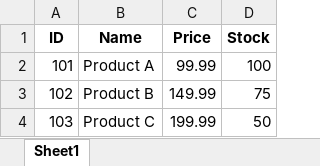
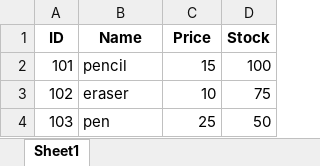
Before and after one commit to kimo072599/iSpan-python-data-analysis, an Excel workbook: Special-Edition_python_DA/Python_DA_Course/M2_Pandas_Basic/exercises_HW/products_data.xlsx, sheet Sheet1, drawn as a sheet; values as stored, in another font and other column widths than the file's, no borders; the diff names each change by its address in the sheet, - before the commit and + after, or states it on an @@ line.

```diff
--- a/Special-Edition_python_DA/Python_DA_Course/M2_Pandas_Basic/exercises_HW/products_data.xlsx (sheet Sheet1)
+++ b/Special-Edition_python_DA/Python_DA_Course/M2_Pandas_Basic/exercises_HW/products_data.xlsx (sheet Sheet1)
-B2 (Name): Product A
+B2 (Name): pencil
-C2 (Price): 99.99
+C2 (Price): 15
-B3 (Name): Product B
+B3 (Name): eraser
-C3 (Price): 149.99
+C3 (Price): 10
-B4 (Name): Product C
+B4 (Name): pen
-C4 (Price): 199.99
+C4 (Price): 25
```
Also changed, not shown: 3 other files.
